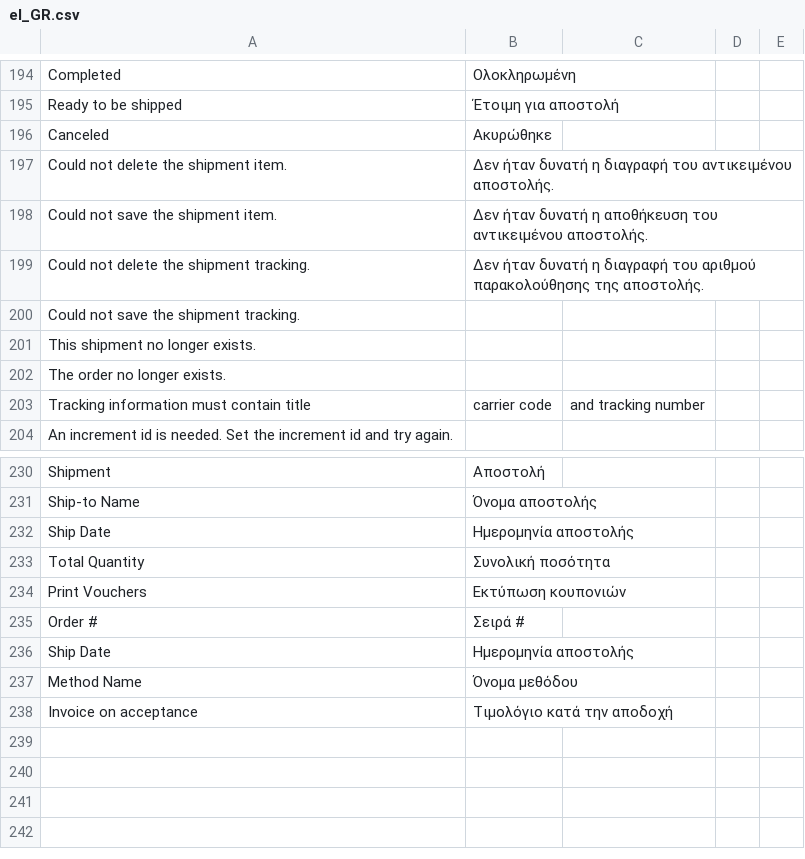
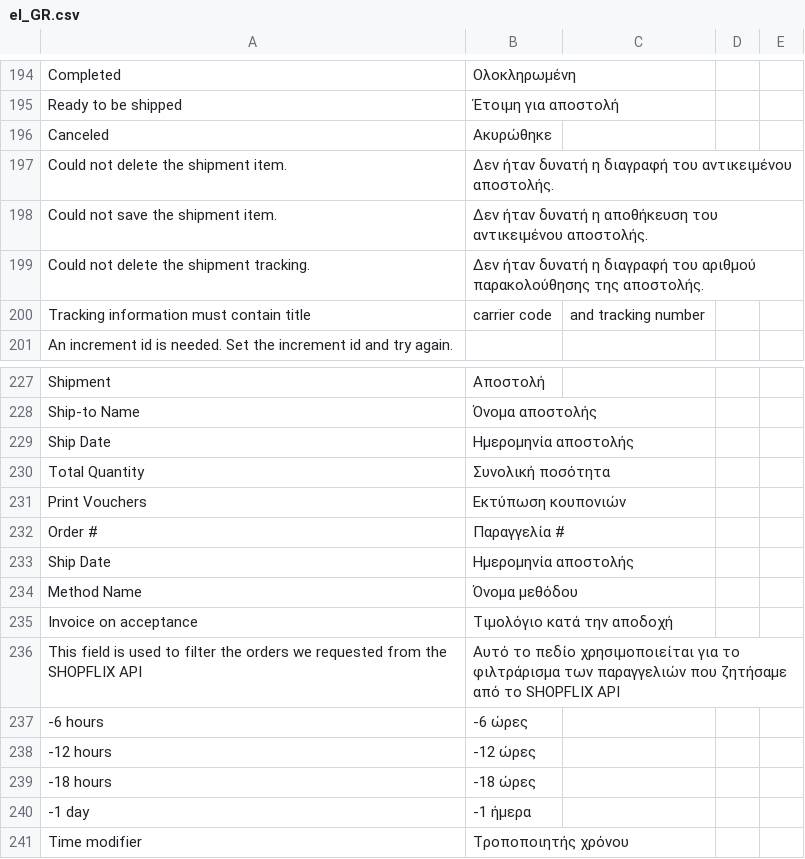
Before and after one commit to OnecodeGr/shopflix-connector, a CSV file: i18n/el_GR.csv, drawn as a sheet; only a part is shown, gaps mark what is left out.

Commit message:
Adding time modifier for requests

```diff
--- a/i18n/el_GR.csv
+++ b/i18n/el_GR.csv
@@ -199,5 +199,2 @@ Could not save the shipment item.,Δεν ήταν δυνατή η αποθήκε
 Could not delete the shipment tracking.,Δεν ήταν δυνατή η διαγραφή του αριθμού παρακολούθησης της αποστολής.
-Could not save the shipment tracking.
-This shipment no longer exists.
-The order no longer exists.
 Tracking information must contain title, carrier code, and tracking number
@@ -234,3 +231,3 @@ Total Quantity,Συνολική ποσότητα
 Print Vouchers,Εκτύπωση κουπονιών
-Order #,Σειρά #
+Order #,Παραγγελία #
 Ship Date,Ημερομηνία αποστολής
@@ -238 +235,7 @@ Method Name,Όνομα μεθόδου
 Invoice on acceptance,Τιμολόγιο κατά την αποδοχή
+This field is used to filter the orders we requested from the SHOPFLIX API,Αυτό το πεδίο χρησιμοποιείται για το φιλτράρισμα των παραγγελιών που ζητήσαμε από το SHOPFLIX API
+-6 hours,-6 ώρες
+-12 hours,-12 ώρες
+-18 hours,-18 ώρες
+-1 day,-1 ήμερα
+Time modifier,Tροποποιητής χρόνου
```
Also changed, not shown: 9 other files.
